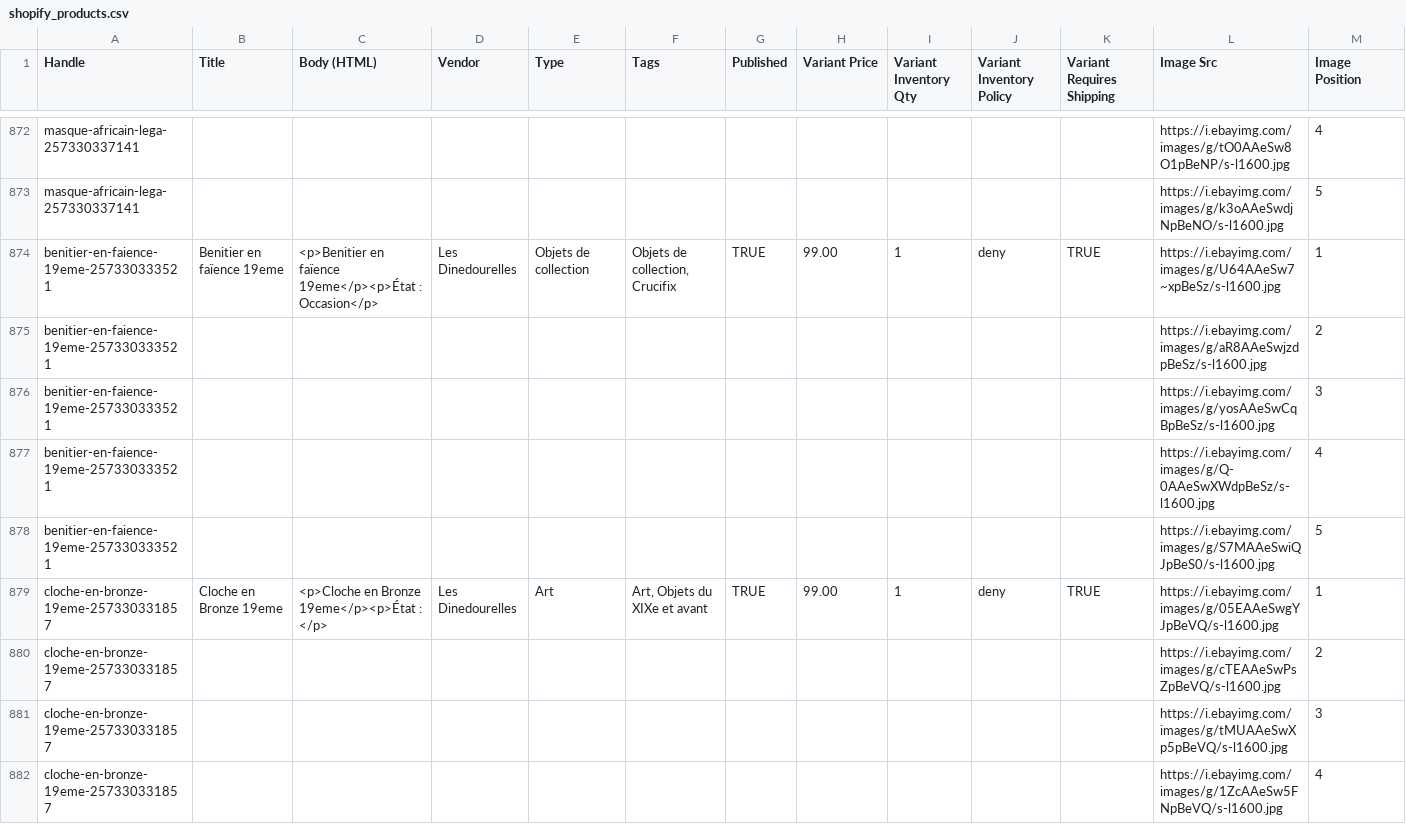
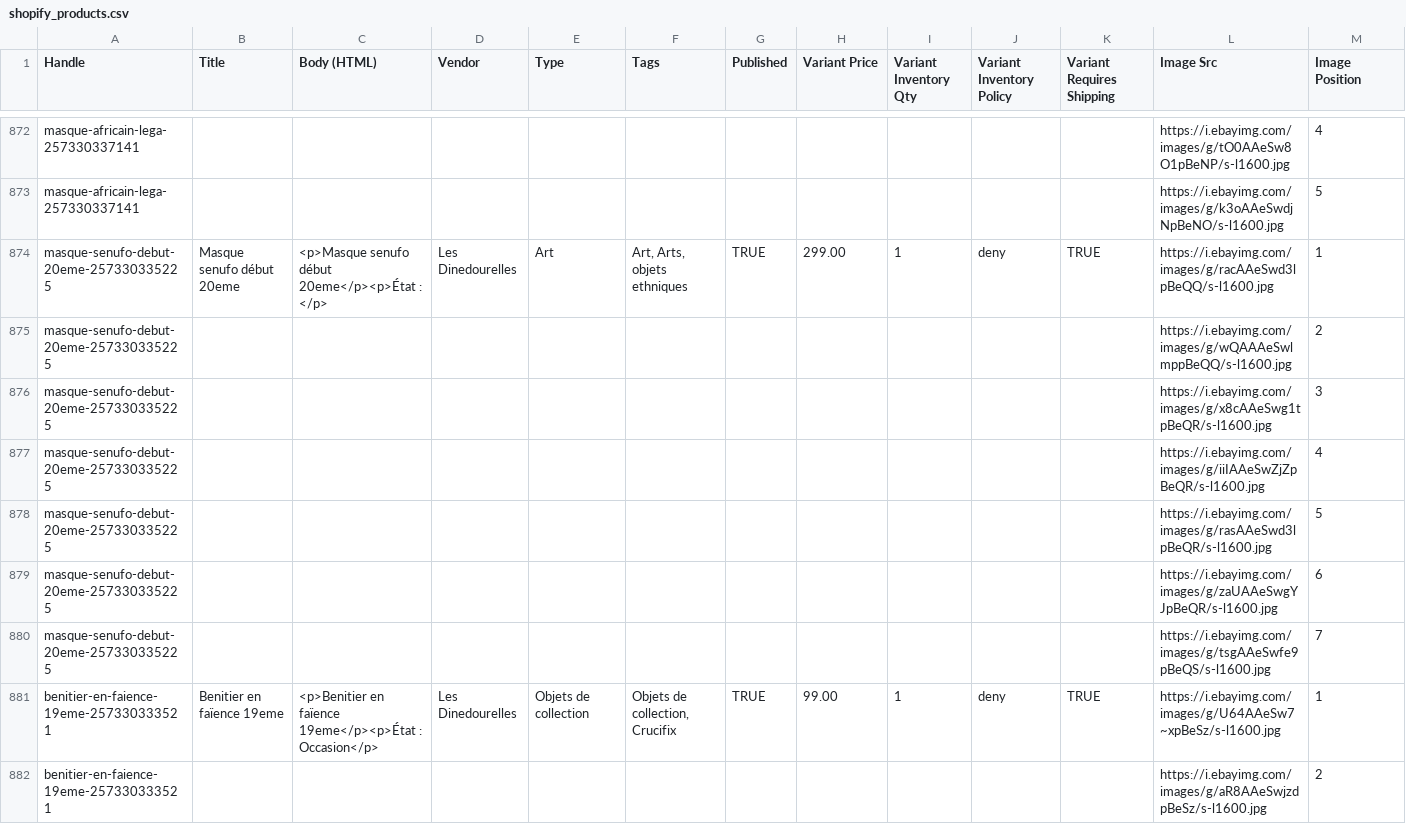
Before and after one commit to rgagrdzcrt/LesDinedourelles, a CSV file: shopify_products.csv, drawn as a sheet; only a part is shown, gaps mark what is left out; the shorter side is filled out with more unchanged rows; rows hold the shown columns only; the diff names each change by its address in the sheet, - before the commit and + after, or states it on an @@ line.

```diff
--- a/shopify_products.csv
+++ b/shopify_products.csv
+row 874: masque-senufo-debut-20eme-257330335225 | Masque senufo début 20eme | <p>Masque senufo début 20eme</p><p>État : </p> | Les Dinedourelles | Art | Art, Arts, objets ethniques | TRUE | 299.00 | 1 | deny | TRUE | https://i.ebayimg.com/images/g/racAAeSwd3lpBeQQ/s-l1600.jpg | 1
+row 875: masque-senufo-debut-20eme-257330335225 |  |  |  |  |  |  |  |  |  |  | https://i.ebayimg.com/images/g/wQAAAeSwlmppBeQQ/s-l1600.jpg | 2
+row 876: masque-senufo-debut-20eme-257330335225 |  |  |  |  |  |  |  |  |  |  | https://i.ebayimg.com/images/g/x8cAAeSwg1tpBeQR/s-l1600.jpg | 3
+row 877: masque-senufo-debut-20eme-257330335225 |  |  |  |  |  |  |  |  |  |  | https://i.ebayimg.com/images/g/iiIAAeSwZjZpBeQR/s-l1600.jpg | 4
+row 878: masque-senufo-debut-20eme-257330335225 |  |  |  |  |  |  |  |  |  |  | https://i.ebayimg.com/images/g/rasAAeSwd3lpBeQR/s-l1600.jpg | 5
+row 879: masque-senufo-debut-20eme-257330335225 |  |  |  |  |  |  |  |  |  |  | https://i.ebayimg.com/images/g/zaUAAeSwgYJpBeQR/s-l1600.jpg | 6
+row 880: masque-senufo-debut-20eme-257330335225 |  |  |  |  |  |  |  |  |  |  | https://i.ebayimg.com/images/g/tsgAAeSwfe9pBeQS/s-l1600.jpg | 7
```
Also changed, not shown: pinterest.csv, 12 other files.
